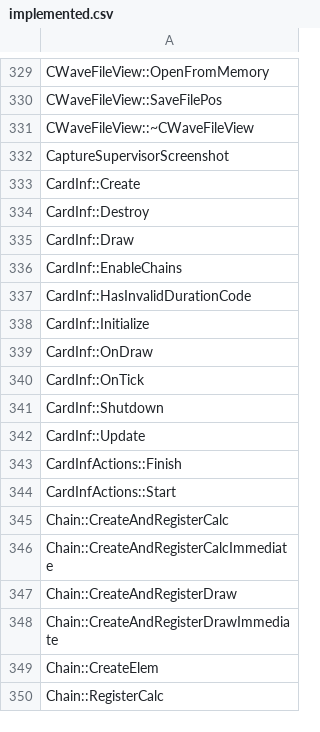
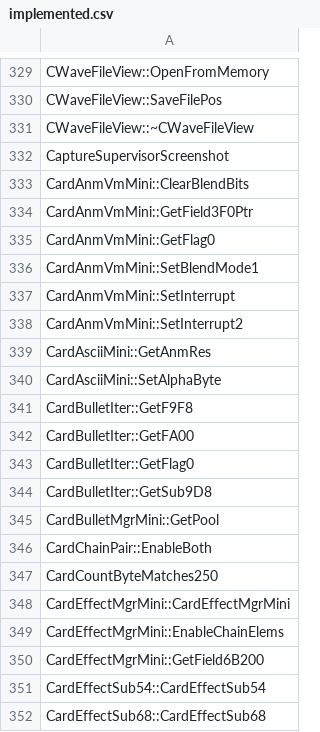
Before and after one commit to N0zoM1z0/th128, a CSV file: config/implemented.csv, drawn as a sheet; only a part is shown, gaps mark what is left out; the shorter side is filled out with more unchanged rows; the diff covers the shown part only.

```diff
--- a/config/implemented.csv
+++ b/config/implemented.csv
@@ -332 +332,21 @@ CWaveFileView::~CWaveFileView
 CaptureSupervisorScreenshot
+CardAnmVmMini::ClearBlendBits
+CardAnmVmMini::GetField3F0Ptr
+CardAnmVmMini::GetFlag0
+CardAnmVmMini::SetBlendMode1
+CardAnmVmMini::SetInterrupt
+CardAnmVmMini::SetInterrupt2
+CardAsciiMini::GetAnmRes
+CardAsciiMini::SetAlphaByte
+CardBulletIter::GetF9F8
+CardBulletIter::GetFA00
+CardBulletIter::GetFlag0
+CardBulletIter::GetSub9D8
+CardBulletMgrMini::GetPool
+CardChainPair::EnableBoth
+CardCountByteMatches250
+CardEffectMgrMini::CardEffectMgrMini
+CardEffectMgrMini::EnableChainElems
+CardEffectMgrMini::GetField6B200
+CardEffectSub54::CardEffectSub54
+CardEffectSub68::CardEffectSub68
```
Also changed, not shown: 52 added rows elsewhere in this file, config/reccmp-functions.csv, 9 other files.
